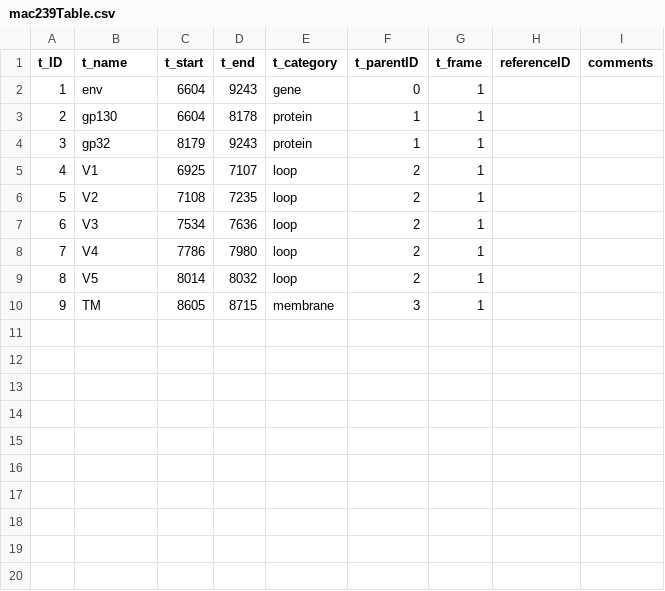
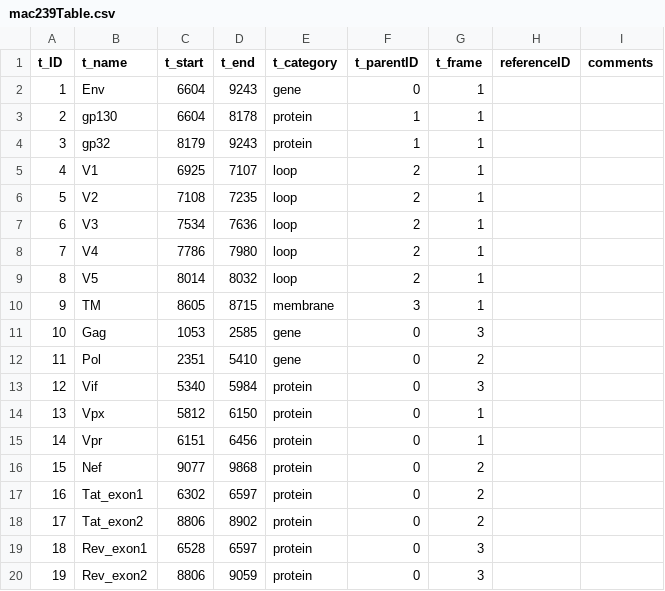
Before and after one commit to RGLab/HIV.db, a CSV file: inst/extdata/parsed/mac239Table.csv, drawn as a sheet.

```diff
--- a/inst/extdata/parsed/mac239Table.csv
+++ b/inst/extdata/parsed/mac239Table.csv
@@ -1,3 +1,3 @@
 "t_ID","t_name","t_start","t_end","t_category","t_parentID","t_frame","referenceID","comments"
-1,"env",6604,9243,"gene",0,1,,
+1,"Env",6604,9243,"gene",0,1,,
 2,"gp130",6604,8178,"protein",1,1,,
@@ -10 +10,11 @@
 9,"TM",8605,8715,"membrane",3,1,,
+10,"Gag",1053,2585,"gene",0,3,,
+11,"Pol",2351,5410,"gene",0,2,,
+12,"Vif",5340,5984,"protein",0,3,,
+13,"Vpx",5812,6150,"protein",0,1,,
+14,"Vpr",6151,6456,"protein",0,1,,
+15,"Nef",9077,9868,"protein",0,2,,
+16,"Tat_exon1",6302,6597,"protein",0,2,,
+17,"Tat_exon2",8806,8902,"protein",0,2,,
+18,"Rev_exon1",6528,6597,"protein",0,3,,
+19,"Rev_exon2",8806,9059,"protein",0,3,,
```
Also changed, not shown: inst/extdata/parsed/antibody_mac239.csv, 10 other files.
